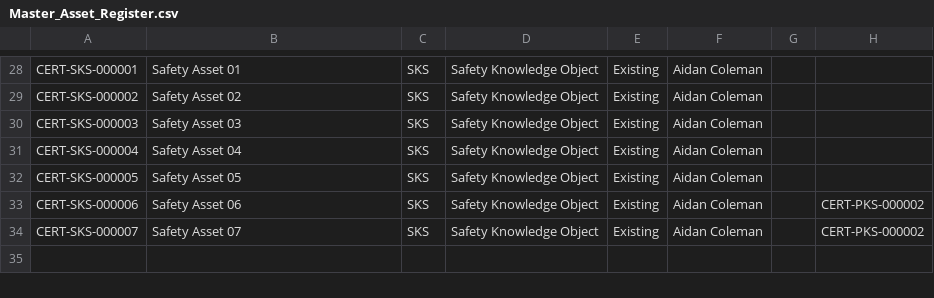
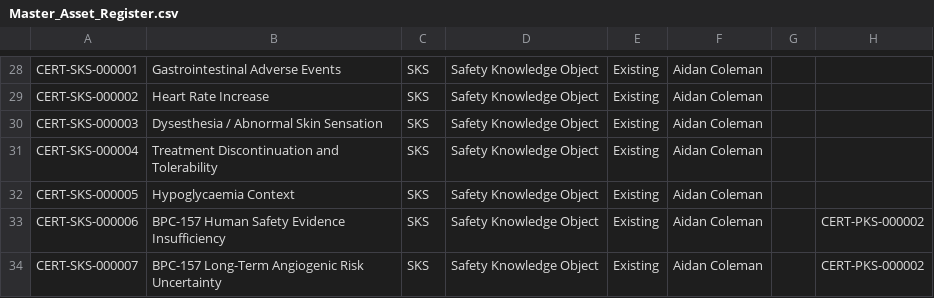
Before and after one commit to ajc1786/certiaura-knowledge-engine, a CSV file: Documentation/Master_Asset_Register.csv, drawn as a sheet; only a part is shown, gaps mark what is left out; the diff covers the shown part only; the diff names each change by its address in the sheet, - before the commit and + after, or states it on an @@ line.

Commit message:
Add Certiaura Build 0015 BPC-157 preclinical source closure and safety translation

```diff
--- a/Documentation/Master_Asset_Register.csv
+++ b/Documentation/Master_Asset_Register.csv
-B28: Safety Asset 01
+B28: Gastrointestinal Adverse Events
-B29: Safety Asset 02
+B29: Heart Rate Increase
-B30: Safety Asset 03
+B30: Dysesthesia / Abnormal Skin Sensation
-B31: Safety Asset 04
+B31: Treatment Discontinuation and Tolerability
-B32: Safety Asset 05
+B32: Hypoglycaemia Context
-B33: Safety Asset 06
+B33: BPC-157 Human Safety Evidence Insufficiency
-B34: Safety Asset 07
+B34: BPC-157 Long-Term Angiogenic Risk Uncertainty
```
Also changed, not shown: 34 edited cells elsewhere in this file, 06_Evidence/BPC157_PRIMARY_SOURCE_CLOSURE_REGISTER.csv, 23 other files.
